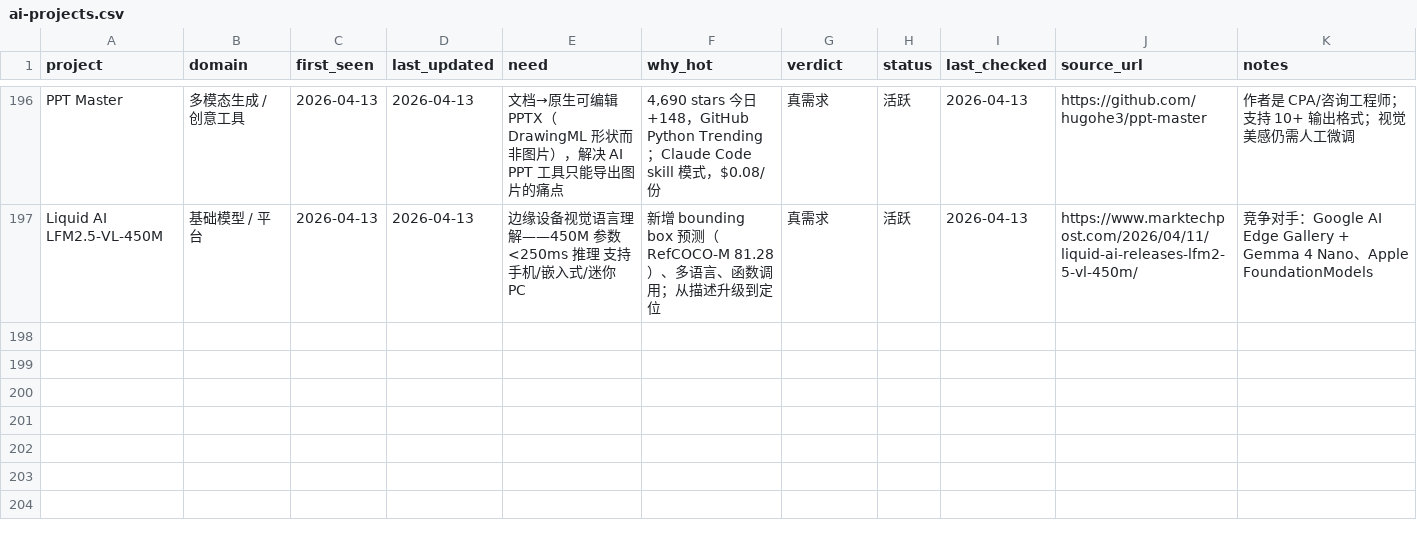
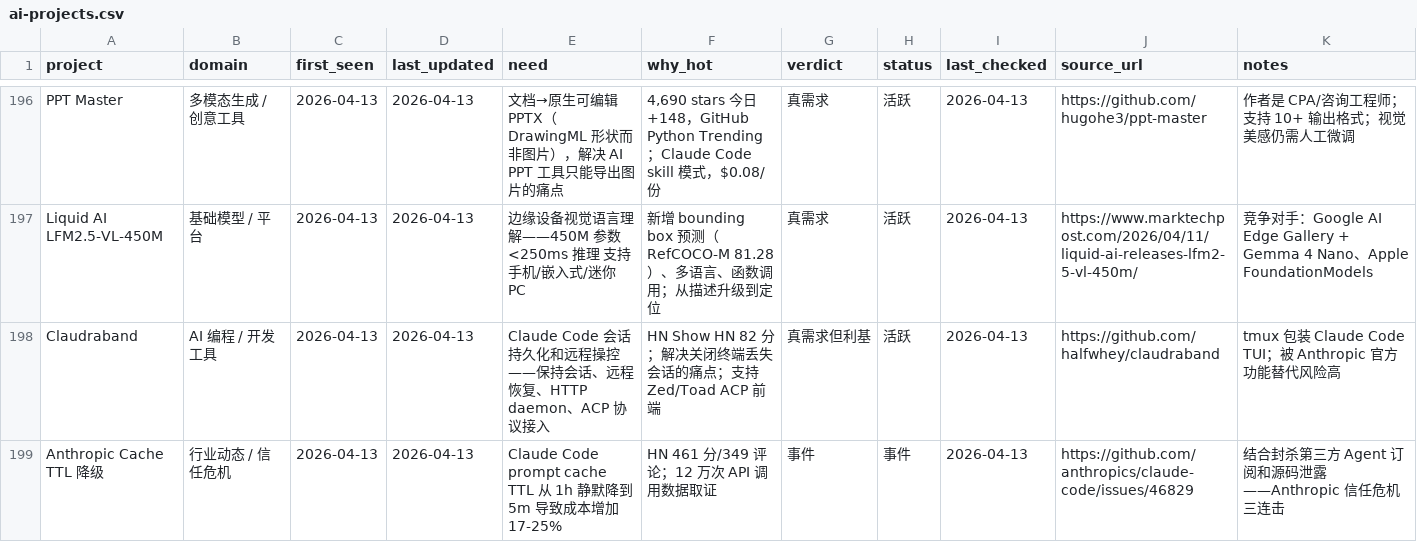
Before and after one commit to KuumaSan/AIProducts, a CSV file: tracking/ai-projects.csv, drawn as a sheet; only a part is shown, gaps mark what is left out; the diff covers the shown part only; the diff names each change by its address in the sheet, - before the commit and + after, or states it on an @@ line.

Commit message:
daily: update ai-projects tracking 2026-04-13

```diff
--- a/tracking/ai-projects.csv
+++ b/tracking/ai-projects.csv
+row 198: Claudraband | AI 编程 / 开发工具 | 2026-04-13 | 2026-04-13 | Claude Code 会话持久化和远程操控——保持会话、远程恢复、HTTP daemon、ACP 协议接入 | HN Show HN 82 分；解决关闭终端丢失会话的痛点；支持 Zed/Toad ACP 前端 | 真需求但利基 | 活跃 | 2026-04-13 | https://github.com/halfwhey/claudraband | tmux 包装 Claude Code TUI；被 Anthropic 官方功能替代风险高
+row 199: Anthropic Cache TTL 降级 | 行业动态 / 信任危机 | 2026-04-13 | 2026-04-13 | Claude Code prompt cache TTL 从 1h 静默降到 5m 导致成本增加 17-25% | HN 461 分/349 评论；12 万次 API 调用数据取证 | 事件 | 事件 | 2026-04-13 | https://github.com/anthropics/claude-code/issues/46829 | 结合封杀第三方 Agent 订阅和源码泄露——Anthropic 信任危机三连击
```
Also changed, not shown: 1 added row and 4 edited cells elsewhere in this file.
